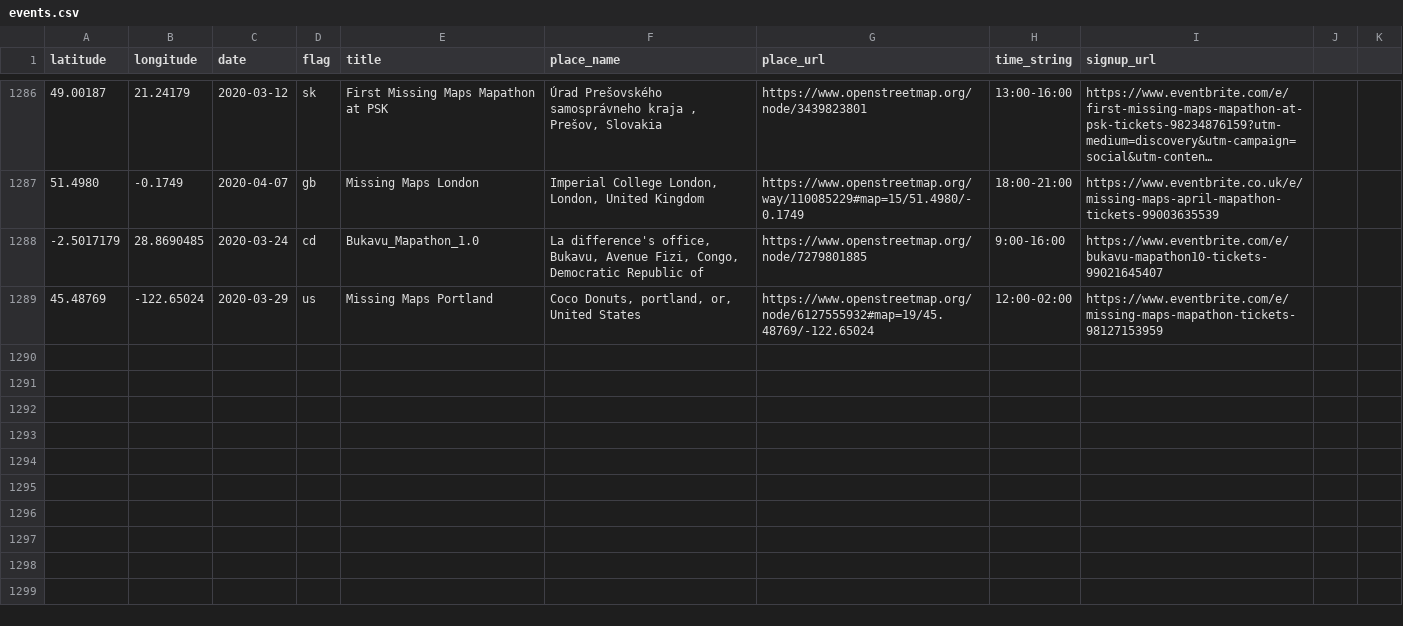
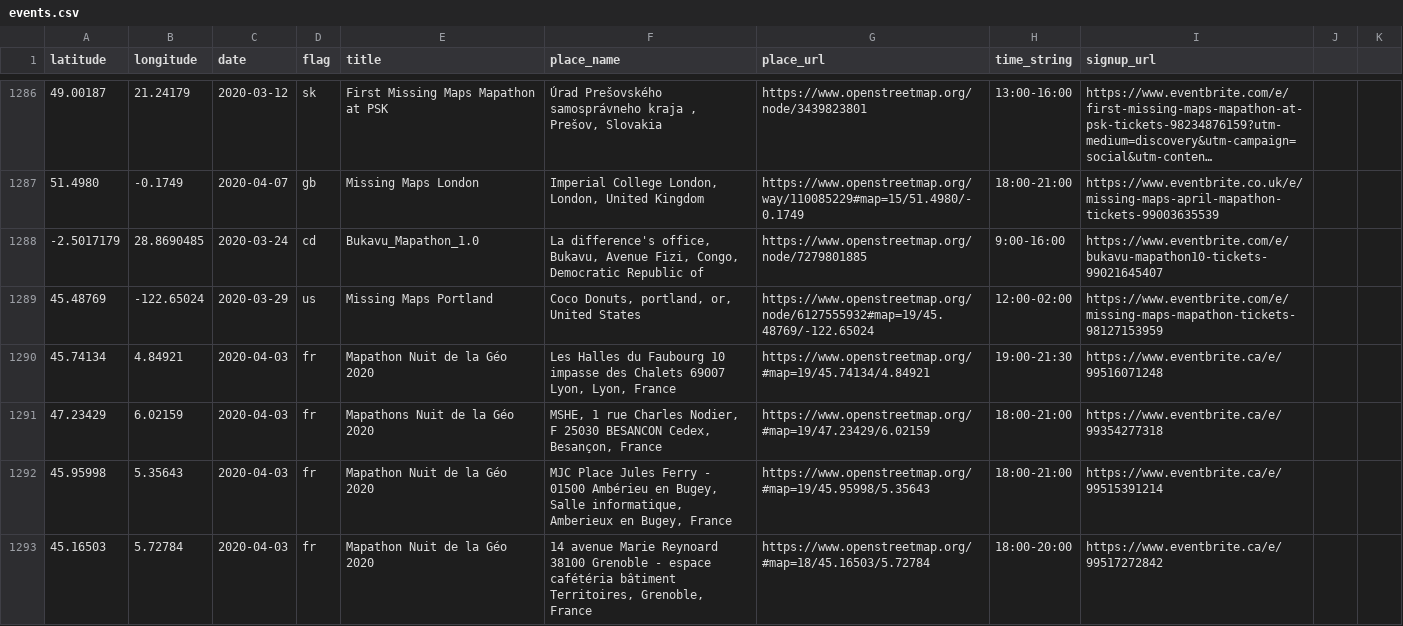
Before and after one commit to MissingMaps/events, a CSV file: events.csv, drawn as a sheet; only a part is shown, gaps mark what is left out; long unchanged cells end in …; the diff names each change by its address in the sheet, - before the commit and + after, or states it on an @@ line.

Commit message:
Update events.csv

```diff
--- a/events.csv
+++ b/events.csv
+row 1290: 45.74134 | 4.84921 | 2020-04-03 | fr | Mapathon Nuit de la Géo 2020 | Les Halles du Faubourg 10 impasse des Chalets 69007 Lyon, Lyon, France | https://www.openstreetmap.org/#map=19/45.74134/4.84921 | 19:00-21:30 | https://www.eventbrite.ca/e/99516071248
+row 1291: 47.23429 | 6.02159 | 2020-04-03 | fr | Mapathons Nuit de la Géo 2020 | MSHE, 1 rue Charles Nodier, F 25030 BESANCON Cedex, Besançon, France | https://www.openstreetmap.org/#map=19/47.23429/6.02159 | 18:00-21:00 | https://www.eventbrite.ca/e/99354277318
+row 1292: 45.95998 | 5.35643 | 2020-04-03 | fr | Mapathon Nuit de la Géo 2020 | MJC Place Jules Ferry - 01500 Ambérieu en Bugey, Salle informatique, Amberieux en Bugey, France | https://www.openstreetmap.org/#map=19/45.95998/5.35643 | 18:00-21:00 | https://www.eventbrite.ca/e/99515391214
+row 1293: 45.16503 | 5.72784 | 2020-04-03 | fr | Mapathon Nuit de la Géo 2020 | 14 avenue Marie Reynoard 38100 Grenoble - espace cafétéria bâtiment Territoires, Grenoble, France | https://www.openstreetmap.org/#map=18/45.16503/5.72784 | 18:00-20:00 | https://www.eventbrite.ca/e/99517272842
```
